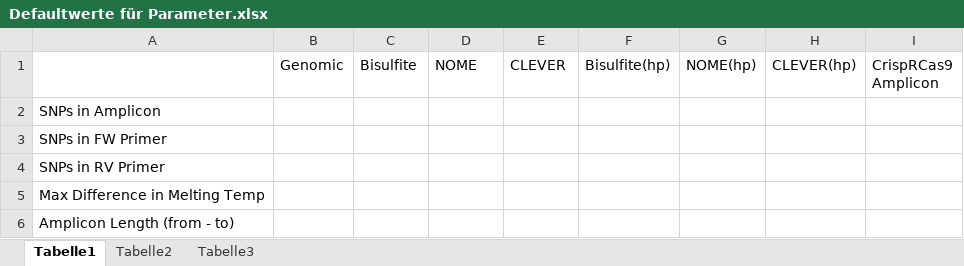
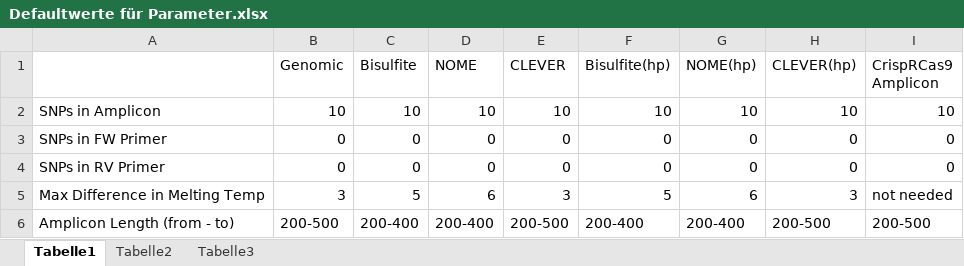
Before and after one commit to WiebkeSchmitt/EpiPrimerProject, an Excel workbook: Defaultwerte für Parameter.xlsx, sheet Tabelle1, drawn as a sheet; only a part is shown; values as stored, in another font and other column widths than the file's, no borders; the diff covers the shown part only; the diff names each change by its address in the sheet, - before the commit and + after, or states it on an @@ line.

Commit message:
filled sheet for default settings.

```diff
--- a/Defaultwerte für Parameter.xlsx (sheet Tabelle1)
+++ b/Defaultwerte für Parameter.xlsx (sheet Tabelle1)
-B2 (Genomic): (empty)
+B2 (Genomic): 10
-C2 (Bisulfite): (empty)
+C2 (Bisulfite): 10
-D2 (NOME): (empty)
+D2 (NOME): 10
-E2 (CLEVER): (empty)
+E2 (CLEVER): 10
-F2 (Bisulfite(hp)): (empty)
+F2 (Bisulfite(hp)): 10
-G2 (NOME(hp)): (empty)
+G2 (NOME(hp)): 10
-H2 (CLEVER(hp)): (empty)
+H2 (CLEVER(hp)): 10
-I2 (CrispRCas9 Amplicon): (empty)
+I2 (CrispRCas9 Amplicon): 10
-B3:B4 (Genomic): (empty)
+B3:B4 (Genomic): 0
-C3:C4 (Bisulfite): (empty)
+C3:C4 (Bisulfite): 0
-D3:D4 (NOME): (empty)
+D3:D4 (NOME): 0
-E3:E4 (CLEVER): (empty)
+E3:E4 (CLEVER): 0
-F3:F4 (Bisulfite(hp)): (empty)
+F3:F4 (Bisulfite(hp)): 0
-G3:G4 (NOME(hp)): (empty)
+G3:G4 (NOME(hp)): 0
-H3:H4 (CLEVER(hp)): (empty)
+H3:H4 (CLEVER(hp)): 0
-I3:I4 (CrispRCas9 Amplicon): (empty)
+I3:I4 (CrispRCas9 Amplicon): 0
-B5 (Genomic): (empty)
+B5 (Genomic): 3
-C5 (Bisulfite): (empty)
+C5 (Bisulfite): 5
-D5 (NOME): (empty)
+D5 (NOME): 6
-E5 (CLEVER): (empty)
+E5 (CLEVER): 3
-F5 (Bisulfite(hp)): (empty)
+F5 (Bisulfite(hp)): 5
-G5 (NOME(hp)): (empty)
+G5 (NOME(hp)): 6
-H5 (CLEVER(hp)): (empty)
+H5 (CLEVER(hp)): 3
-I5 (CrispRCas9 Amplicon): (empty)
+I5 (CrispRCas9 Amplicon): not needed
-B6 (Genomic): (empty)
+B6 (Genomic): 200-500
-C6 (Bisulfite): (empty)
+C6 (Bisulfite): 200-400
-D6 (NOME): (empty)
+D6 (NOME): 200-400
-E6 (CLEVER): (empty)
+E6 (CLEVER): 200-500
-F6 (Bisulfite(hp)): (empty)
+F6 (Bisulfite(hp)): 200-400
-G6 (NOME(hp)): (empty)
+G6 (NOME(hp)): 200-400
-H6 (CLEVER(hp)): (empty)
+H6 (CLEVER(hp)): 200-500
-I6 (CrispRCas9 Amplicon): (empty)
+I6 (CrispRCas9 Amplicon): 200-500
```
Also changed, not shown: 64 edited cells elsewhere in this sheet.
